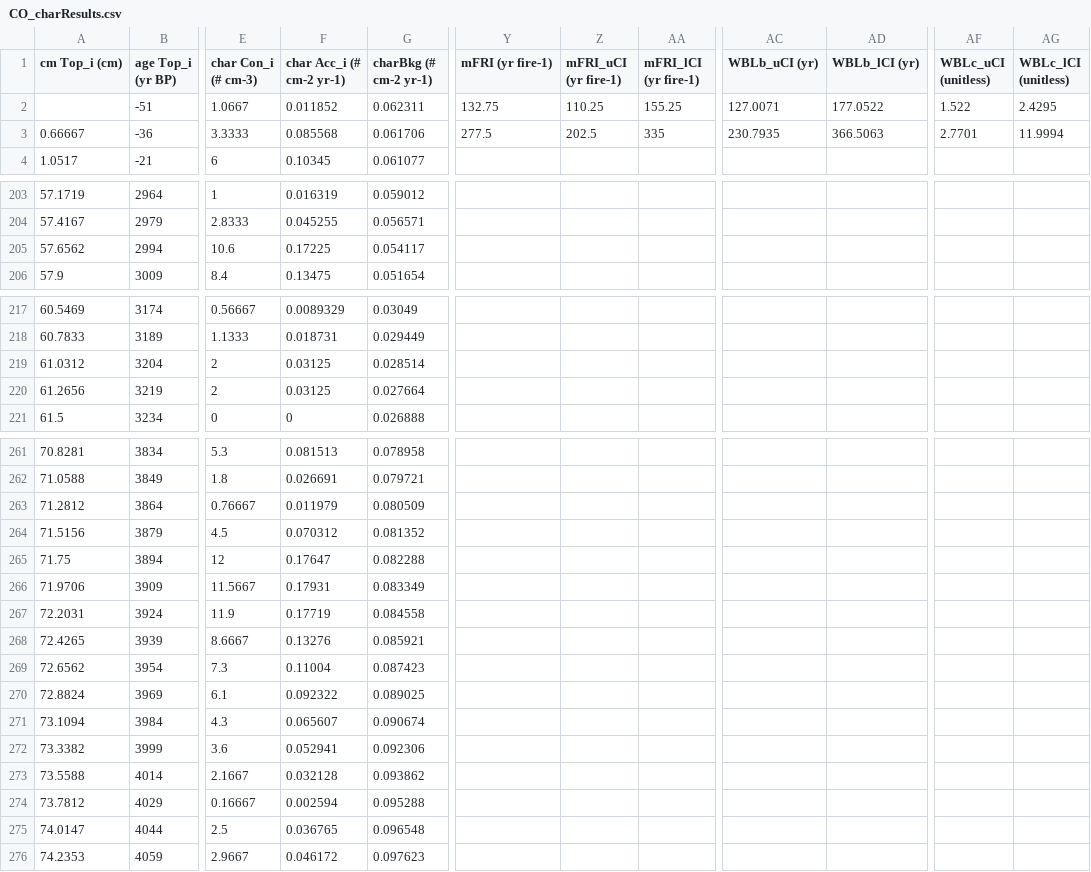
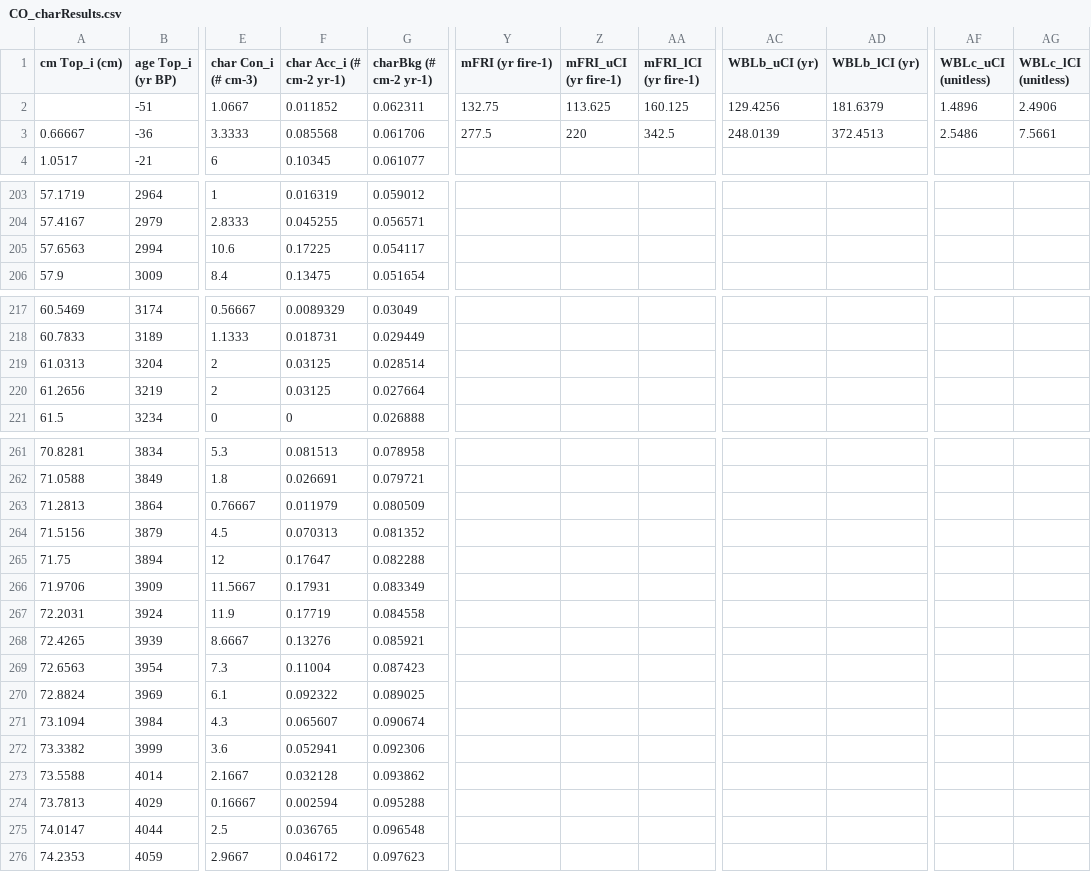
Before and after one commit to phiguera/CharAnalysis, a CSV file: CharAnalysis_2_0_MATLAB/CO_charResults.csv, drawn as a sheet; only a part is shown, gaps mark what is left out; the diff covers the shown part only; the diff names each change by its address in the sheet, - before the commit and + after, or states it on an @@ line.

```diff
--- a/CharAnalysis_2_0_MATLAB/CO_charResults.csv
+++ b/CharAnalysis_2_0_MATLAB/CO_charResults.csv
-Z2 (mFRI_uCI (yr fire-1)): 110.25
+Z2 (mFRI_uCI (yr fire-1)): 113.625
-AA2 (mFRI_lCI (yr fire-1)): 155.25
+AA2 (mFRI_lCI (yr fire-1)): 160.125
-AC2 (WBLb_uCI (yr)): 127.0071
+AC2 (WBLb_uCI (yr)): 129.4256
-AD2 (WBLb_lCI (yr)): 177.0522
+AD2 (WBLb_lCI (yr)): 181.6379
-AF2 (WBLc_uCI (unitless)): 1.522
+AF2 (WBLc_uCI (unitless)): 1.4896
-AG2 (WBLc_lCI (unitless)): 2.4295
+AG2 (WBLc_lCI (unitless)): 2.4906
-Z3 (mFRI_uCI (yr fire-1)): 202.5
+Z3 (mFRI_uCI (yr fire-1)): 220
-AA3 (mFRI_lCI (yr fire-1)): 335
+AA3 (mFRI_lCI (yr fire-1)): 342.5
-AC3 (WBLb_uCI (yr)): 230.7935
+AC3 (WBLb_uCI (yr)): 248.0139
-AD3 (WBLb_lCI (yr)): 366.5063
+AD3 (WBLb_lCI (yr)): 372.4513
-AF3 (WBLc_uCI (unitless)): 2.7701
+AF3 (WBLc_uCI (unitless)): 2.5486
-AG3 (WBLc_lCI (unitless)): 11.9994
+AG3 (WBLc_lCI (unitless)): 7.5661
-A205 (cm Top_i (cm)): 57.6562
+A205 (cm Top_i (cm)): 57.6563
-A219 (cm Top_i (cm)): 61.0312
+A219 (cm Top_i (cm)): 61.0313
-A263 (cm Top_i (cm)): 71.2812
+A263 (cm Top_i (cm)): 71.2813
-F264 (char Acc_i (# cm-2 yr-1)): 0.070312
+F264 (char Acc_i (# cm-2 yr-1)): 0.070313
-A269 (cm Top_i (cm)): 72.6562
+A269 (cm Top_i (cm)): 72.6563
-A274 (cm Top_i (cm)): 73.7812
+A274 (cm Top_i (cm)): 73.7813
```
Also changed, not shown: 4 edited cells elsewhere in this file, CharAnalysis_2_0_MATLAB/CO_charParams.csv, 14 other files.
